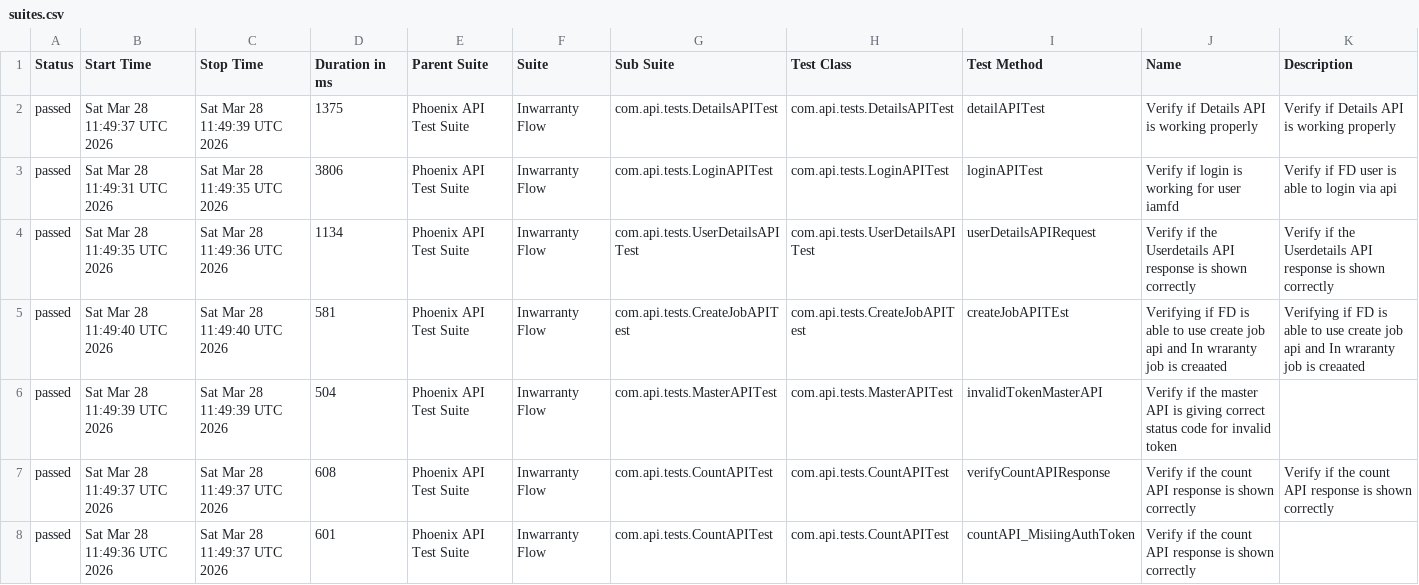
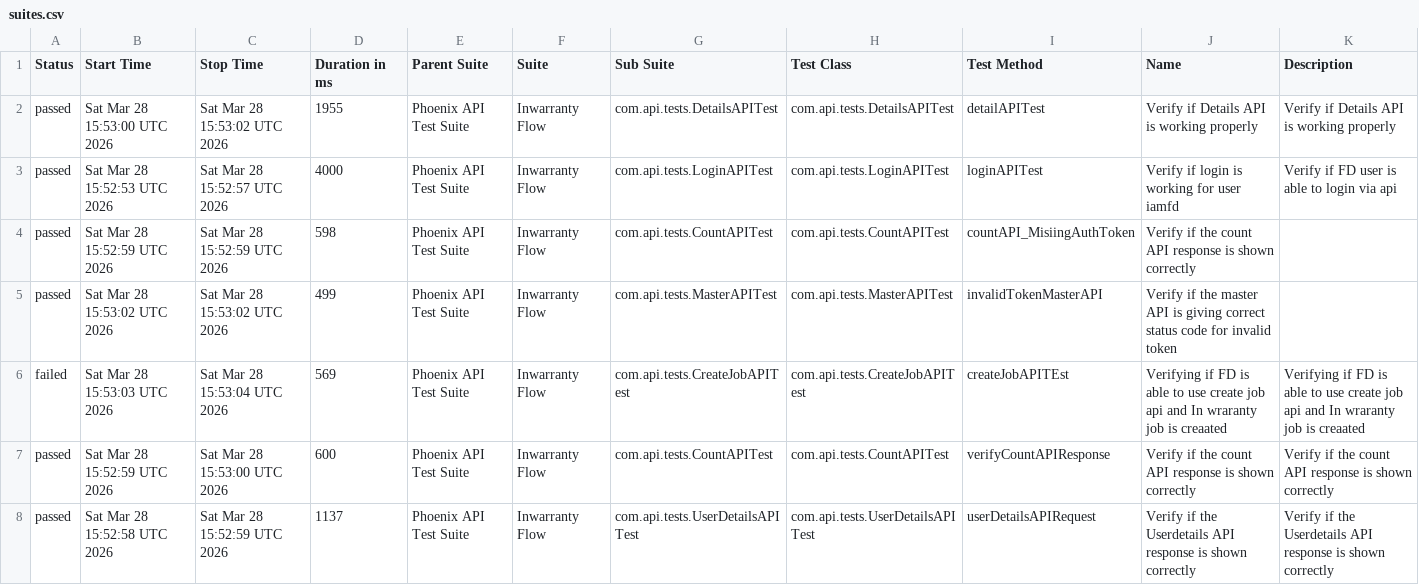
Before and after one commit to idavinde/PhoenixTestAutomationFramwork, a CSV file: data/suites.csv, drawn as a sheet; only a part is shown; the diff covers the shown part only.

```diff
--- a/data/suites.csv
+++ b/data/suites.csv
@@ -1,8 +1,8 @@
 "Status","Start Time","Stop Time","Duration in ms","Parent Suite","Suite","Sub Suite","Test Class","Test Method","Name","Description"
-"passed","Sat Mar 28 11:49:37 UTC 2026","Sat Mar 28 11:49:39 UTC 2026","1375","Phoenix API Test Suite","Inwarranty Flow","com.api.tests.DetailsAPITest","com.api.tests.DetailsAPITest","detailAPITest","Verify if Details API is working properly","Verify if Details API is working properly"
-"passed","Sat Mar 28 11:49:31 UTC 2026","Sat Mar 28 11:49:35 UTC 2026","3806","Phoenix API Test Suite","Inwarranty Flow","com.api.tests.LoginAPITest","com.api.tests.LoginAPITest","loginAPITest","Verify if login is working for user iamfd","Verify if FD user is able to login via api"
-"passed","Sat Mar 28 11:49:35 UTC 2026","Sat Mar 28 11:49:36 UTC 2026","1134","Phoenix API Test Suite","Inwarranty Flow","com.api.tests.UserDetailsAPITest","com.api.tests.UserDetailsAPITest","userDetailsAPIRequest","Verify if the Userdetails API response is shown correctly","Verify if the Userdetails API response is shown correctly"
-"passed","Sat Mar 28 11:49:40 UTC 2026","Sat Mar 28 11:49:40 UTC 2026","581","Phoenix API Test Suite","Inwarranty Flow","com.api.tests.CreateJobAPITest","com.api.tests.CreateJobAPITest","createJobAPITEst","Verifying if FD is able to use create job api and In wraranty job is creaated ","Verifying if FD is able to use create job api and In wraranty job is creaated"
-"passed","Sat Mar 28 11:49:39 UTC 2026","Sat Mar 28 11:49:39 UTC 2026","504","Phoenix API Test Suite","Inwarranty Flow","com.api.tests.MasterAPITest","com.api.tests.MasterAPITest","invalidTokenMasterAPI","Verify if the master API is giving correct status code for invalid token",""
-"passed","Sat Mar 28 11:49:37 UTC 2026","Sat Mar 28 11:49:37 UTC 2026","608","Phoenix API Test Suite","Inwarranty Flow","com.api.tests.CountAPITest","com.api.tests.CountAPITest","verifyCountAPIResponse","Verify if the count API response is shown correctly","Verify if the count API response is shown correctly"
-"passed","Sat Mar 28 11:49:36 UTC 2026","Sat Mar 28 11:49:37 UTC 2026","601","Phoenix API Test Suite","Inwarranty Flow","com.api.tests.CountAPITest","com.api.tests.CountAPITest","countAPI_MisiingAuthToken","Verify if the count API response is shown correctly",""
+"passed","Sat Mar 28 15:53:00 UTC 2026","Sat Mar 28 15:53:02 UTC 2026","1955","Phoenix API Test Suite","Inwarranty Flow","com.api.tests.DetailsAPITest","com.api.tests.DetailsAPITest","detailAPITest","Verify if Details API is working properly","Verify if Details API is working properly"
+"passed","Sat Mar 28 15:52:53 UTC 2026","Sat Mar 28 15:52:57 UTC 2026","4000","Phoenix API Test Suite","Inwarranty Flow","com.api.tests.LoginAPITest","com.api.tests.LoginAPITest","loginAPITest","Verify if login is working for user iamfd","Verify if FD user is able to login via api"
+"passed","Sat Mar 28 15:52:59 UTC 2026","Sat Mar 28 15:52:59 UTC 2026","598","Phoenix API Test Suite","Inwarranty Flow","com.api.tests.CountAPITest","com.api.tests.CountAPITest","countAPI_MisiingAuthToken","Verify if the count API response is shown correctly",""
+"passed","Sat Mar 28 15:53:02 UTC 2026","Sat Mar 28 15:53:02 UTC 2026","499","Phoenix API Test Suite","Inwarranty Flow","com.api.tests.MasterAPITest","com.api.tests.MasterAPITest","invalidTokenMasterAPI","Verify if the master API is giving correct status code for invalid token",""
+"failed","Sat Mar 28 15:53:03 UTC 2026","Sat Mar 28 15:53:04 UTC 2026","569","Phoenix API Test Suite","Inwarranty Flow","com.api.tests.CreateJobAPITest","com.api.tests.CreateJobAPITest","createJobAPITEst","Verifying if FD is able to use create job api and In wraranty job is creaated ","Verifying if FD is able to use create job api and In wraranty job is creaated"
+"passed","Sat Mar 28 15:52:59 UTC 2026","Sat Mar 28 15:53:00 UTC 2026","600","Phoenix API Test Suite","Inwarranty Flow","com.api.tests.CountAPITest","com.api.tests.CountAPITest","verifyCountAPIResponse","Verify if the count API response is shown correctly","Verify if the count API response is shown correctly"
+"passed","Sat Mar 28 15:52:58 UTC 2026","Sat Mar 28 15:52:59 UTC 2026","1137","Phoenix API Test Suite","Inwarranty Flow","com.api.tests.UserDetailsAPITest","com.api.tests.UserDetailsAPITest","userDetailsAPIRequest","Verify if the Userdetails API response is shown correctly","Verify if the Userdetails API response is shown correctly"
```
Also changed, not shown: 3 edited cells elsewhere in this file, data/behaviors.csv, 58 other files.
